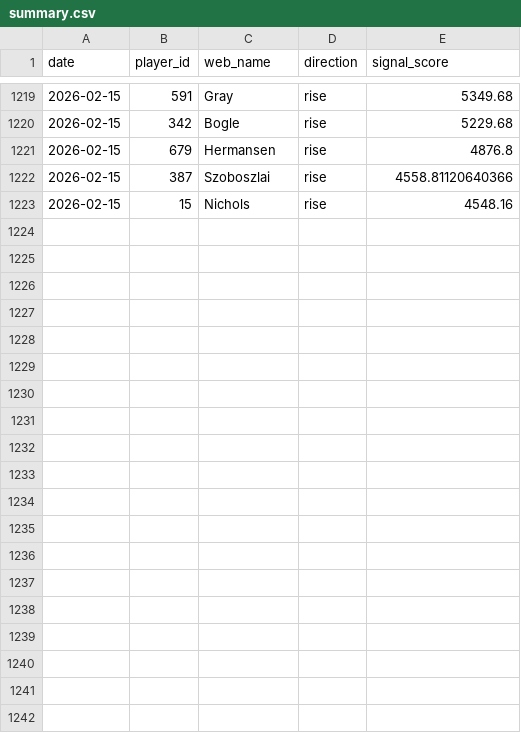
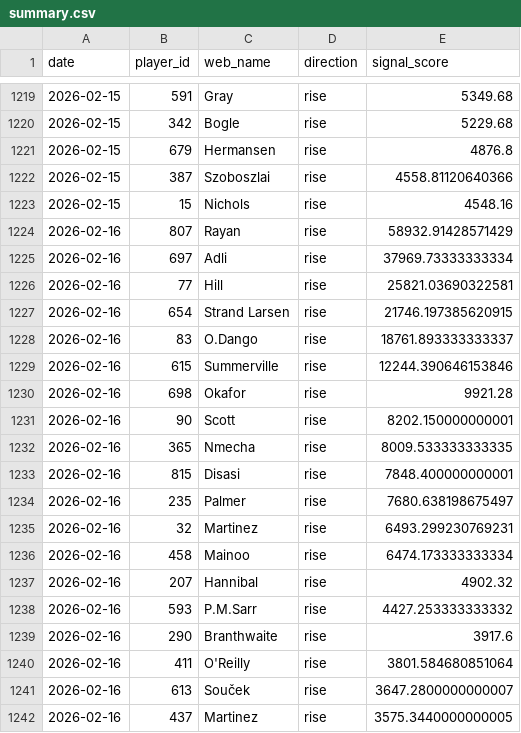
Before and after one commit to dauadaishaya9-lab/Fpl-price-predictor-, a CSV file: data/summary.csv, drawn as a sheet; only a part is shown, gaps mark what is left out.

```diff
--- a/data/summary.csv
+++ b/data/summary.csv
@@ -1223 +1223,20 @@ date,player_id,web_name,direction,signal_score
 2026-02-15,15,Nichols,rise,4548.16
+2026-02-16,807,Rayan,rise,58932.91428571429
+2026-02-16,697,Adli,rise,37969.73333333334
+2026-02-16,77,Hill,rise,25821.03690322581
+2026-02-16,654,Strand Larsen,rise,21746.197385620915
+2026-02-16,83,O.Dango,rise,18761.893333333337
+2026-02-16,615,Summerville,rise,12244.390646153846
+2026-02-16,698,Okafor,rise,9921.28
+2026-02-16,90,Scott,rise,8202.150000000001
+2026-02-16,365,Nmecha,rise,8009.533333333335
+2026-02-16,815,Disasi,rise,7848.400000000001
+2026-02-16,235,Palmer,rise,7680.638198675497
+2026-02-16,32,Martinez,rise,6493.299230769231
+2026-02-16,458,Mainoo,rise,6474.173333333334
+2026-02-16,207,Hannibal,rise,4902.32
+2026-02-16,593,P.M.Sarr,rise,4427.253333333332
+2026-02-16,290,Branthwaite,rise,3917.6
+2026-02-16,411,O'Reilly,rise,3801.584680851064
+2026-02-16,613,Souček,rise,3647.2800000000007
+2026-02-16,437,Martinez,rise,3575.3440000000005
```
Also changed, not shown: data/evaluation.csv, data/predictions.csv, 2 other files.
